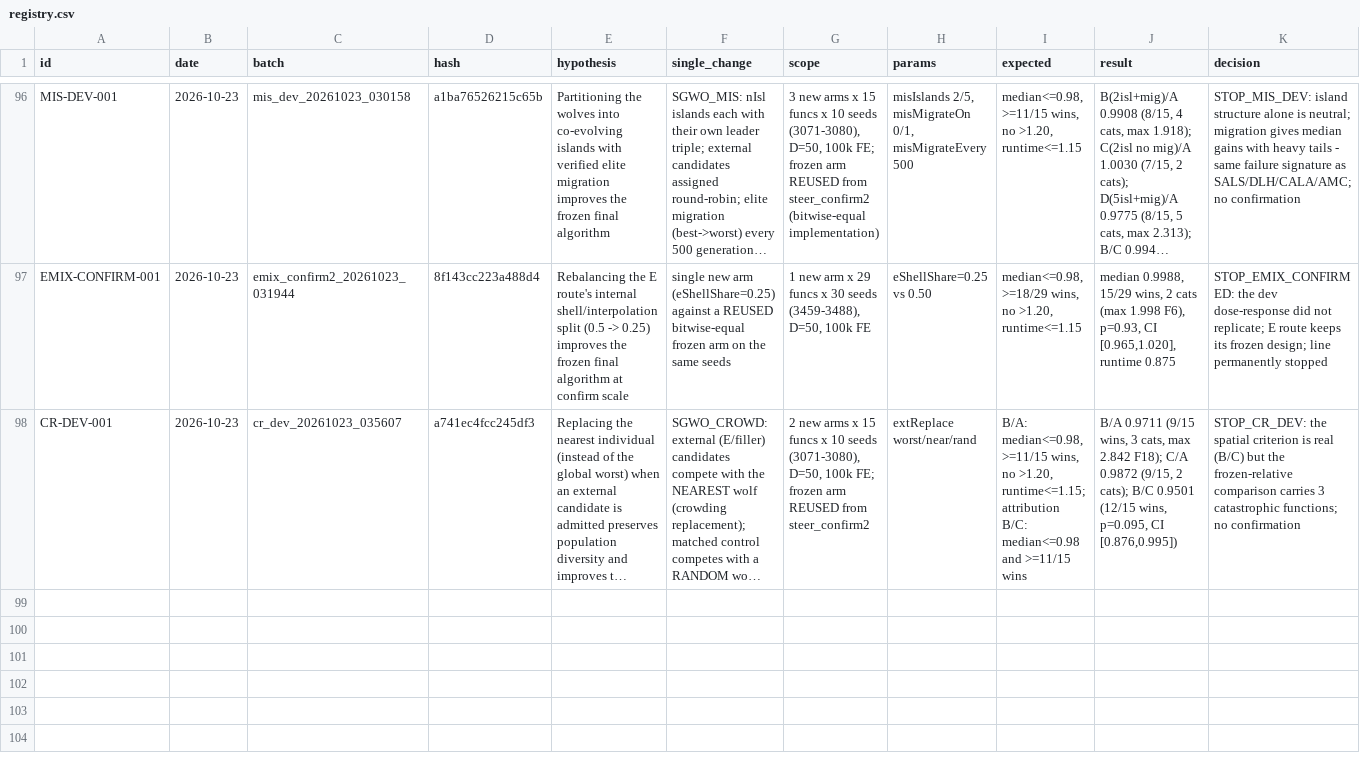
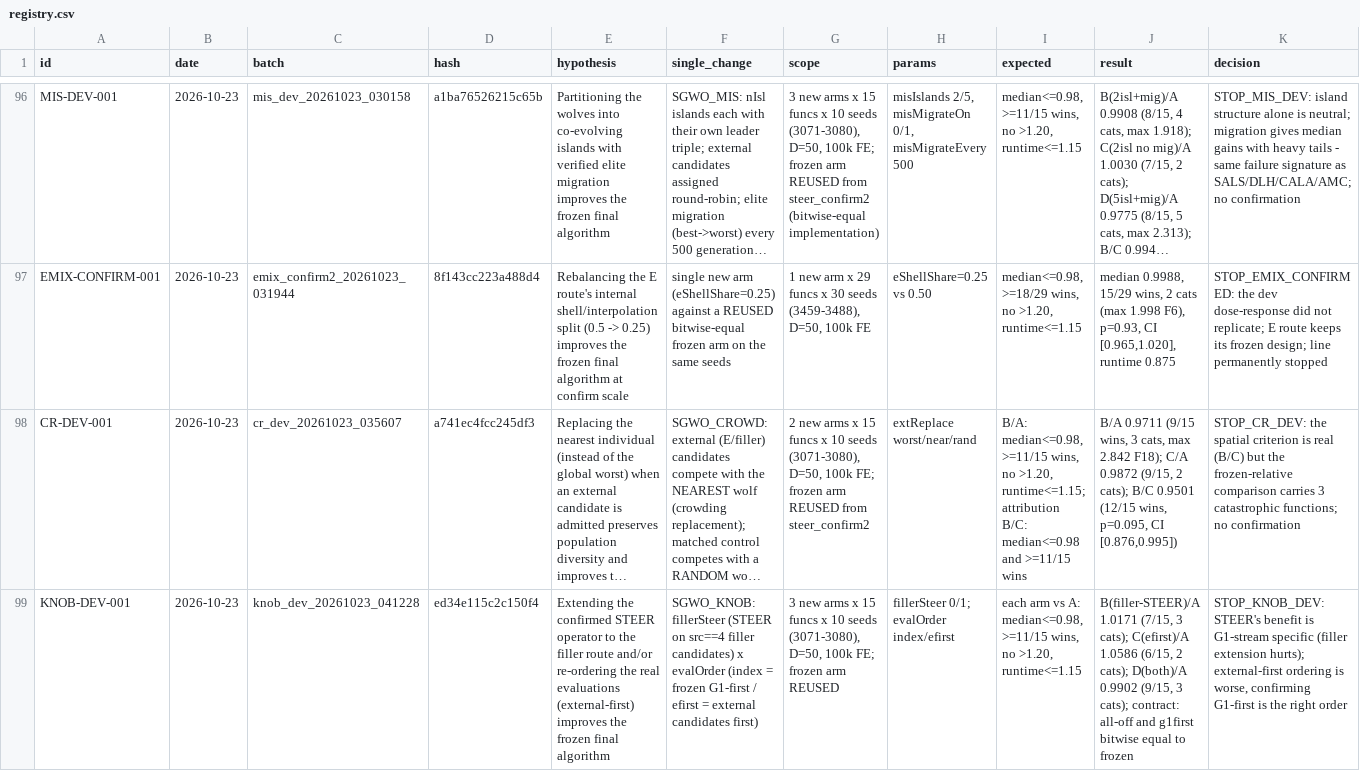
Before and after one commit to Xiaoqin-pro/new-gwo, a CSV file: sparse_q/experiments/registry.csv, drawn as a sheet; only a part is shown, gaps mark what is left out; long unchanged cells end in …; rows hold the shown columns only; the diff names each change by its address in the sheet, - before the commit and + after, or states it on an @@ line.

```diff
--- a/sparse_q/experiments/registry.csv
+++ b/sparse_q/experiments/registry.csv
+row 99: KNOB-DEV-001 | 2026-10-23 | knob_dev_20261023_041228 | ed34e115c2c150f4 | Extending the confirmed STEER operator to the filler route and/or re-ordering the real evaluations (external-first) improves the frozen final algorithm | SGWO_KNOB: fillerSteer (STEER on src==4 filler candidates) x evalOrder (index = frozen G1-first / efirst = external candidates first) | 3 new arms x 15 funcs x 10 seeds (3071-3080), D=50, 100k FE; frozen arm REUSED | fillerSteer 0/1; evalOrder index/efirst | each arm vs A: median<=0.98, >=11/15 wins, no >1.20, runtime<=1.15 | B(filler-STEER)/A 1.0171 (7/15, 3 cats); C(efirst)/A 1.0586 (6/15, 2 cats); D(both)/A 0.9902 (9/15, 3 cats); contract: all-off and g1first bitwise equal to frozen | STOP_KNOB_DEV: STEER's benefit is G1-stream specific (filler extension hurts); external-first ordering is worse, confirming G1-first is the right order
```
Also changed, not shown: 16 other files.
